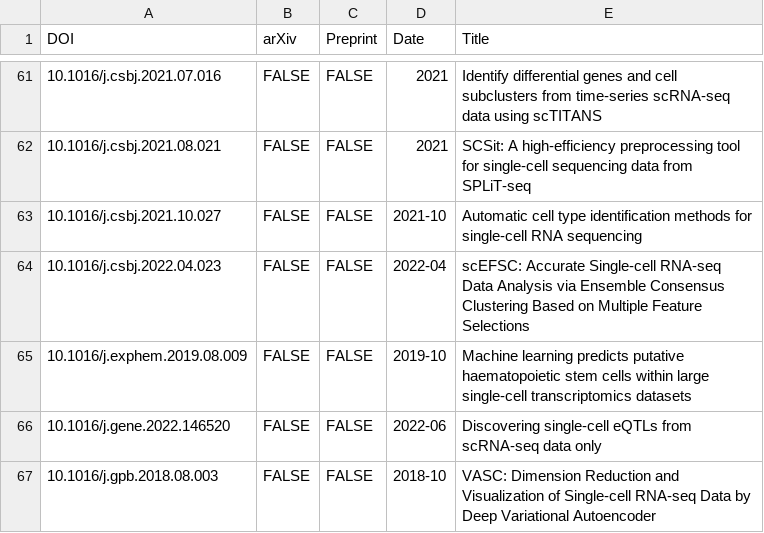
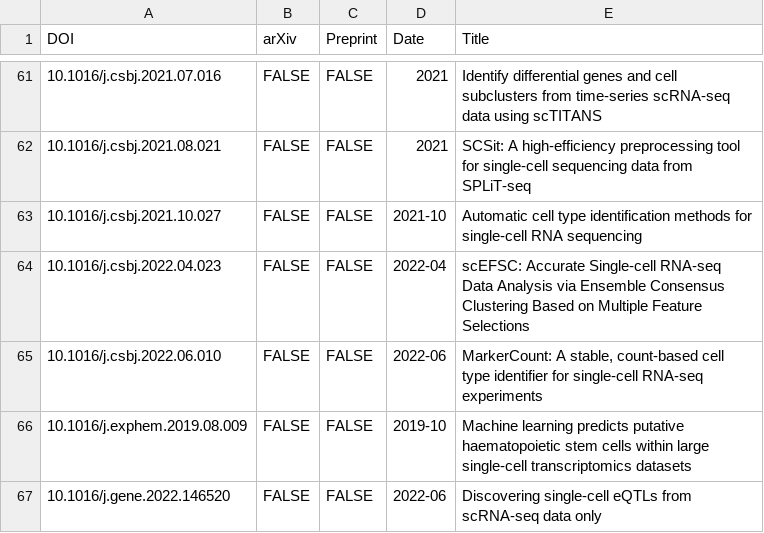
Before and after one commit to scRNA-tools/scRNA-tools, a TSV file: database/references.tsv, drawn as a sheet; only a part is shown, gaps mark what is left out; the shorter side is filled out with more unchanged rows; the diff names each change by its address in the sheet, - before the commit and + after, or states it on an @@ line.

Commit message:
Update: New MarkerCount publication
https://www.scrna-tools.org/tools#MarkerCount

```diff
--- a/database/references.tsv
+++ b/database/references.tsv
+row 65: 10.1016/j.csbj.2022.06.010 | FALSE | FALSE | 2022-06 | MarkerCount: A stable, count-based cell type identifier for single-cell RNA-seq experiments
```
Also changed, not shown: database/doi-idx.tsv, database/reference-links.tsv, 1 other file.
